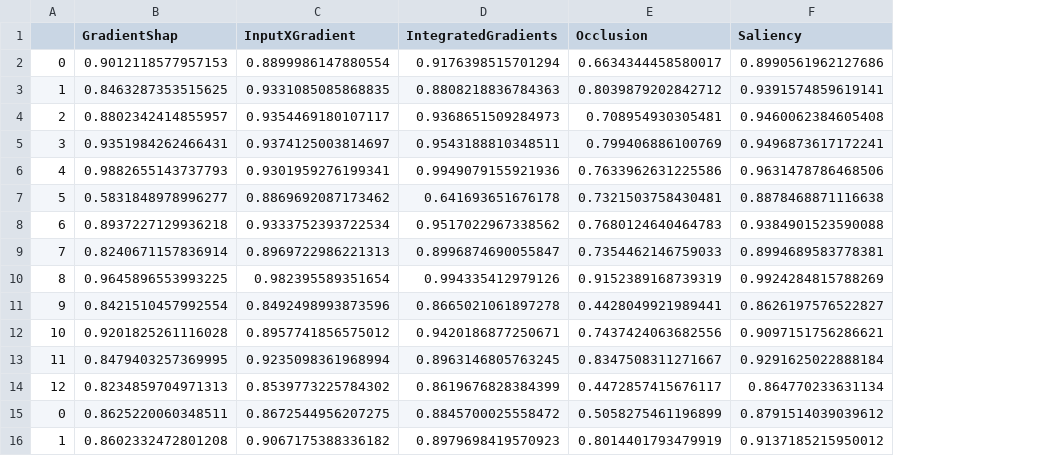
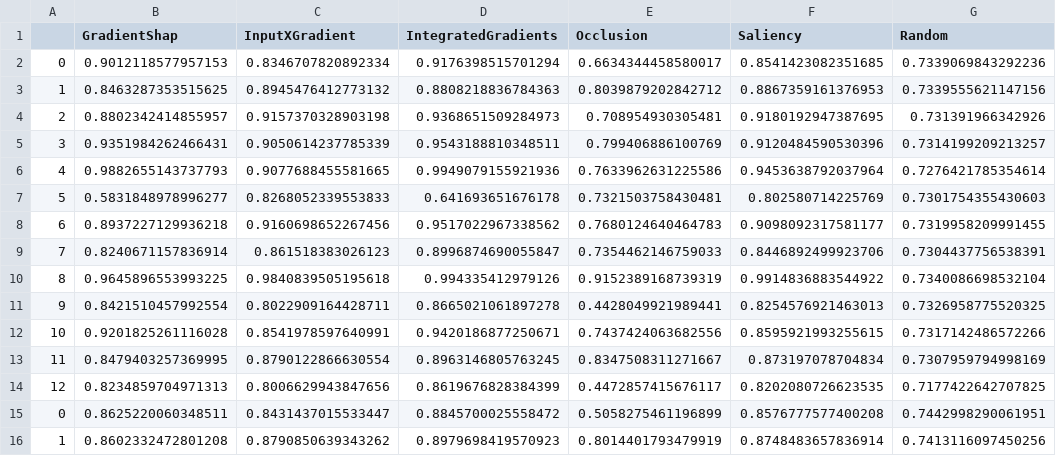
Before and after one commit to andrewPoulton/explainable-asag, a CSV file: results/RC.csv, drawn as a sheet; only a part is shown; the diff covers the shown part only; the diff names each change by its address in the sheet, - before the commit and + after, or states it on an @@ line.

```diff
--- a/results/RC.csv
+++ b/results/RC.csv
+column G (Random), rows 2-16: 0.7339069843292236 | 0.7339555621147156 | 0.731391966342926 | 0.7314199209213257 | 0.7276421785354614 | 0.7301754355430603 | 0.7319958209991455 | 0.7304437756538391 | 0.7340086698532104 | 0.7326958775520325 | 0.7317142486572266 | 0.7307959794998169 | 0.7177422642707825 | 0.7442998290061951 | 0.7413116097450256
-C2 (InputXGradient): 0.8899986147880554
+C2 (InputXGradient): 0.8346707820892334
-F2 (Saliency): 0.8990561962127686
+F2 (Saliency): 0.8541423082351685
-C3 (InputXGradient): 0.9331085085868835
+C3 (InputXGradient): 0.8945476412773132
-F3 (Saliency): 0.9391574859619141
+F3 (Saliency): 0.8867359161376953
-C4 (InputXGradient): 0.9354469180107117
+C4 (InputXGradient): 0.9157370328903198
-F4 (Saliency): 0.9460062384605408
+F4 (Saliency): 0.9180192947387695
-C5 (InputXGradient): 0.9374125003814697
+C5 (InputXGradient): 0.9050614237785339
-F5 (Saliency): 0.9496873617172241
+F5 (Saliency): 0.9120484590530396
-C6 (InputXGradient): 0.9301959276199341
+C6 (InputXGradient): 0.9077688455581665
-F6 (Saliency): 0.9631478786468506
+F6 (Saliency): 0.9453638792037964
-C7 (InputXGradient): 0.8869692087173462
+C7 (InputXGradient): 0.8268052339553833
-F7 (Saliency): 0.8878468871116638
+F7 (Saliency): 0.802580714225769
-C8 (InputXGradient): 0.9333752393722534
+C8 (InputXGradient): 0.9160698652267456
-F8 (Saliency): 0.9384901523590088
+F8 (Saliency): 0.9098092317581177
-C9 (InputXGradient): 0.8969722986221313
+C9 (InputXGradient): 0.861518383026123
-F9 (Saliency): 0.8994689583778381
+F9 (Saliency): 0.8446892499923706
-C10 (InputXGradient): 0.982395589351654
+C10 (InputXGradient): 0.9840839505195618
-F10 (Saliency): 0.9924284815788269
+F10 (Saliency): 0.9914836883544922
-C11 (InputXGradient): 0.8492498993873596
+C11 (InputXGradient): 0.8022909164428711
-F11 (Saliency): 0.8626197576522827
+F11 (Saliency): 0.8254576921463013
-C12 (InputXGradient): 0.8957741856575012
+C12 (InputXGradient): 0.8541978597640991
-F12 (Saliency): 0.9097151756286621
+F12 (Saliency): 0.8595921993255615
-C13 (InputXGradient): 0.9235098361968994
+C13 (InputXGradient): 0.8790122866630554
-F13 (Saliency): 0.9291625022888184
+F13 (Saliency): 0.873197078704834
-C14 (InputXGradient): 0.8539773225784302
+C14 (InputXGradient): 0.8006629943847656
-F14 (Saliency): 0.864770233631134
+F14 (Saliency): 0.8202080726623535
-C15 (InputXGradient): 0.8672544956207275
+C15 (InputXGradient): 0.8431437015533447
-F15 (Saliency): 0.8791514039039612
+F15 (Saliency): 0.8576777577400208
-C16 (InputXGradient): 0.9067175388336182
+C16 (InputXGradient): 0.8790850639343262
-F16 (Saliency): 0.9137185215950012
+F16 (Saliency): 0.8748483657836914
```
Also changed, not shown: 1 added row and 68 edited cells elsewhere in this file, results/HA.csv, 2 other files.
